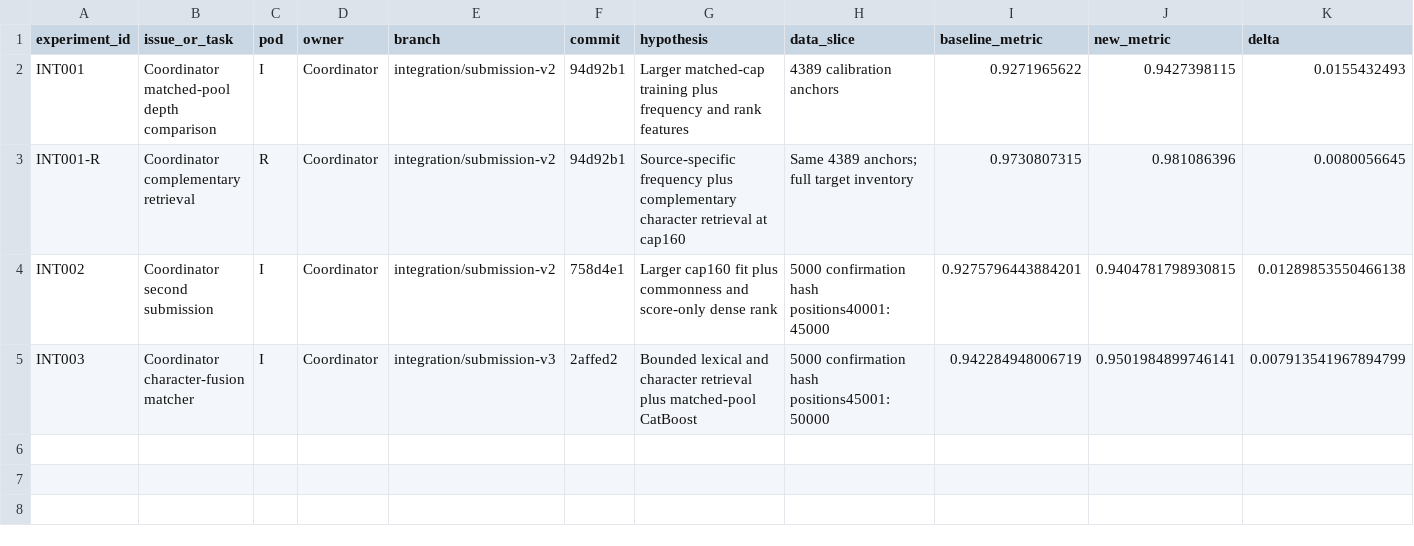
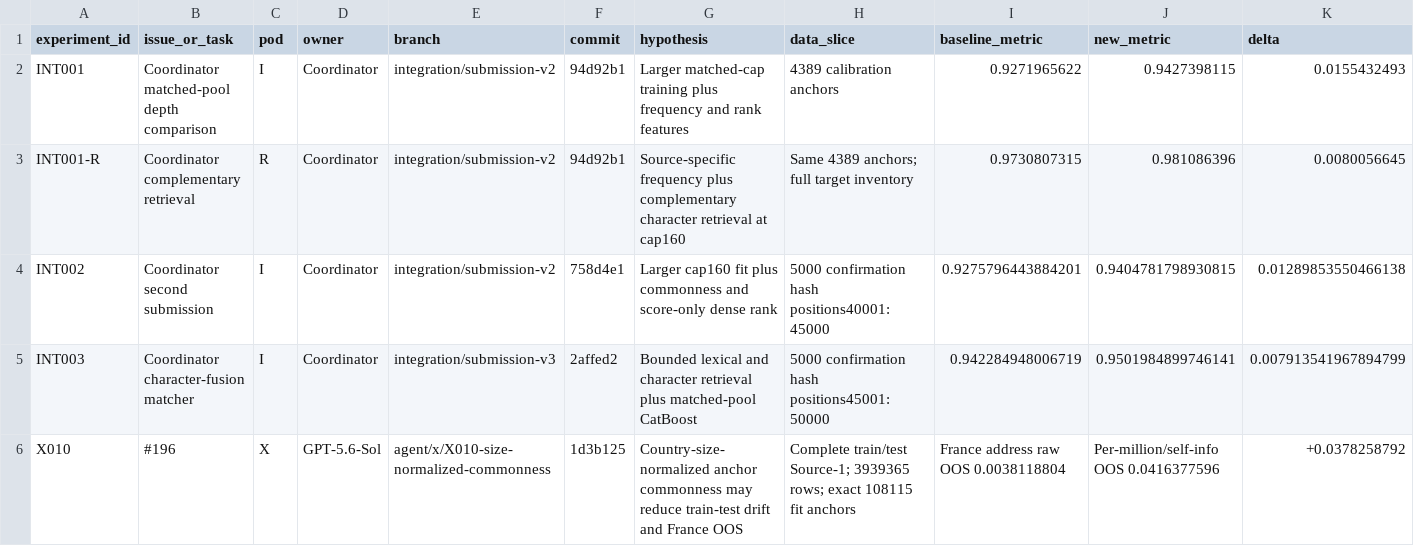
Before and after one commit to sting-raider/Team-517-ML, a TSV file: experiments/REGISTRY.tsv, drawn as a sheet; only a part is shown; rows hold the shown columns only; the diff names each change by its address in the sheet, - before the commit and + after, or states it on an @@ line.

Commit message:
X010: register negative commonness result

```diff
--- a/experiments/REGISTRY.tsv
+++ b/experiments/REGISTRY.tsv
+row 6: X010 | #196 | X | GPT-5.6-Sol | agent/x/X010-size-normalized-commonness | 1d3b125 | Country-size-normalized anchor commonness may reduce train-test drift and France OOS | Complete train/test Source-1; 3939365 rows; exact 108115 fit anchors | France address raw OOS 0.0038118804 | Per-million/self-info OOS 0.0416377596 | +0.0378258792
```
